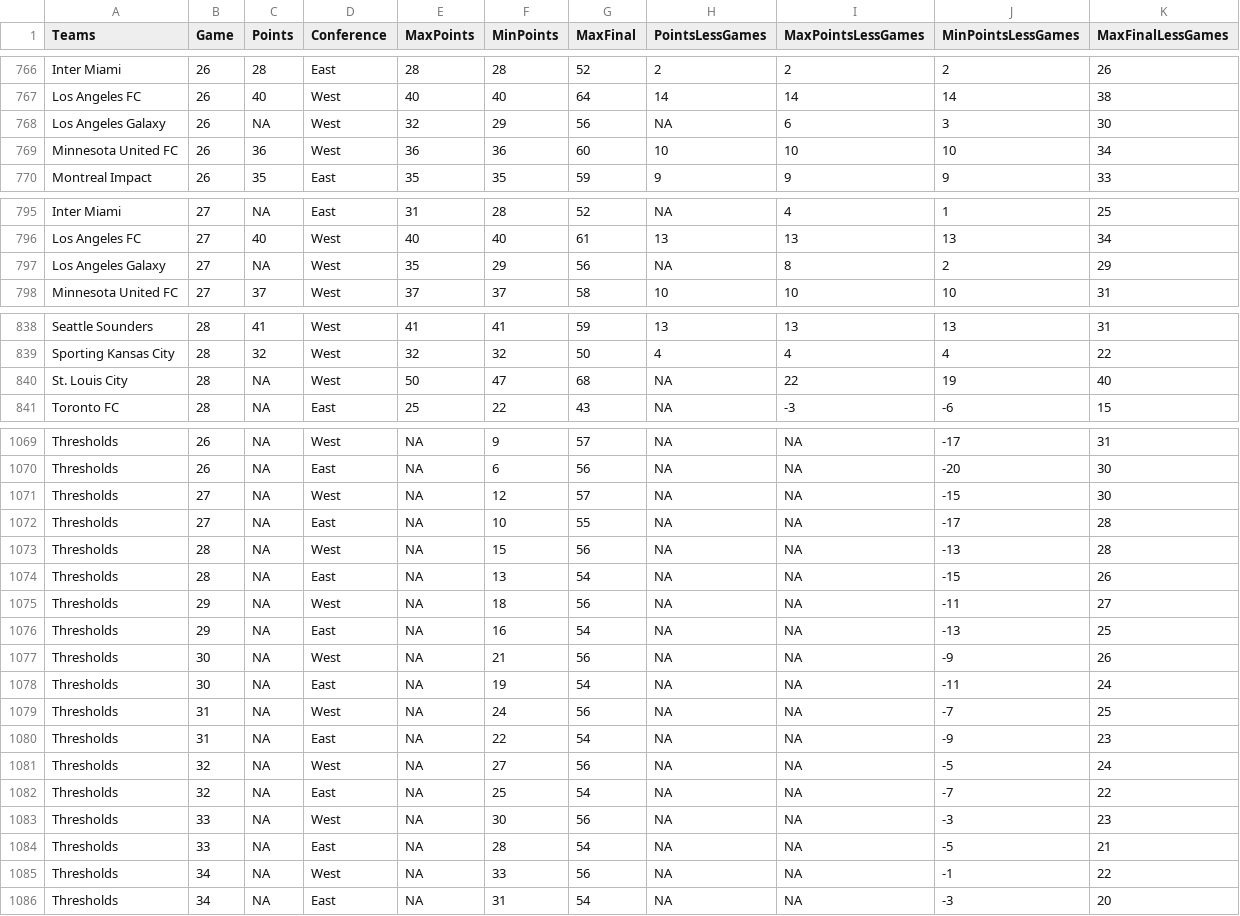
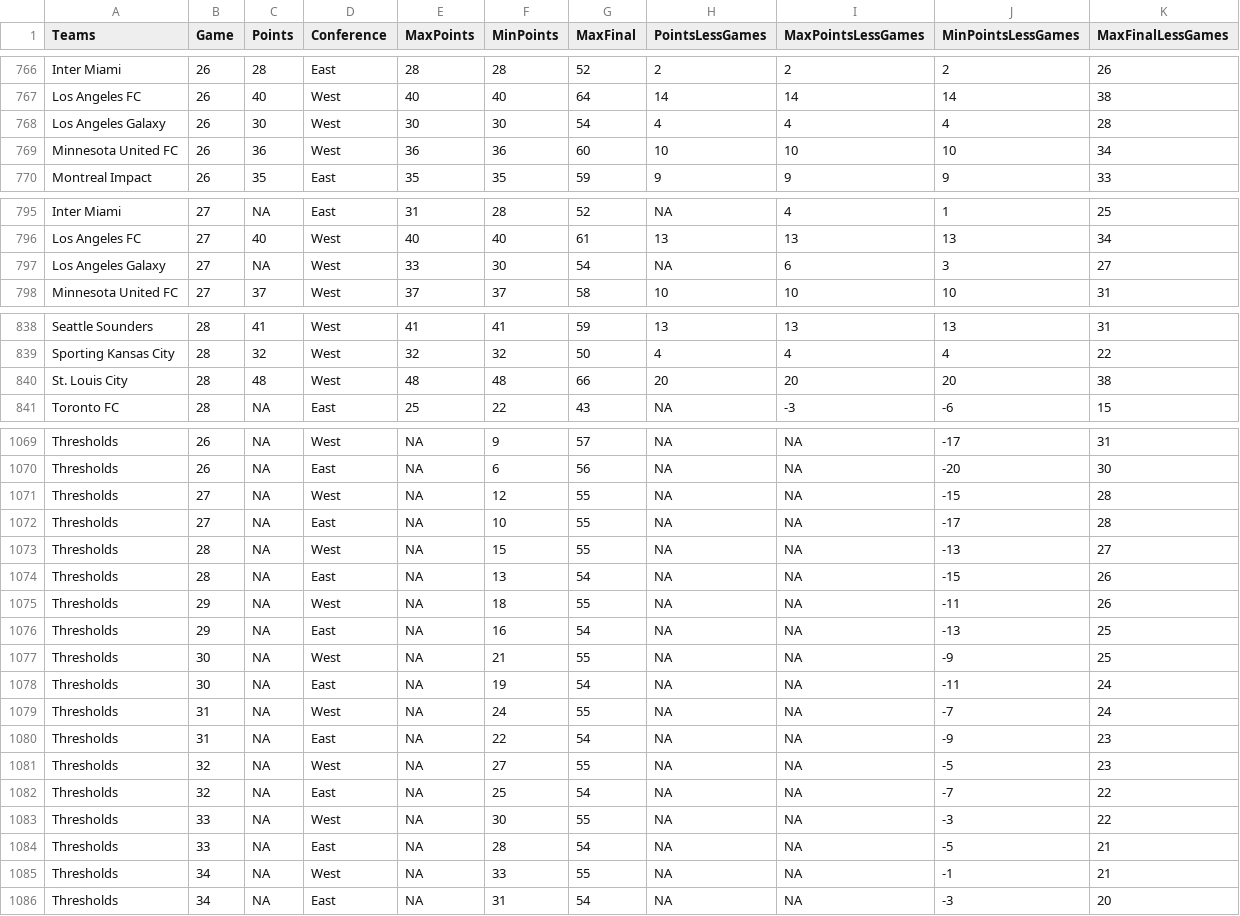
Before and after one commit to joelrip/StandingsTracker, a CSV file: MLSPointsLong.csv, drawn as a sheet; only a part is shown, gaps mark what is left out; the diff covers the shown part only.

```diff
--- a/MLSPointsLong.csv
+++ b/MLSPointsLong.csv
@@ -767,3 +767,3 @@
 "Los Angeles FC",26,40,"West",40,40,64,14,14,14,38
-"Los Angeles Galaxy",26,NA,"West",32,29,56,NA,6,3,30
+"Los Angeles Galaxy",26,30,"West",30,30,54,4,4,4,28
 "Minnesota United FC",26,36,"West",36,36,60,10,10,10,34
@@ -796,3 +796,3 @@
 "Los Angeles FC",27,40,"West",40,40,61,13,13,13,34
-"Los Angeles Galaxy",27,NA,"West",35,29,56,NA,8,2,29
+"Los Angeles Galaxy",27,NA,"West",33,30,54,NA,6,3,27
 "Minnesota United FC",27,37,"West",37,37,58,10,10,10,31
@@ -839,3 +839,3 @@
 "Sporting Kansas City",28,32,"West",32,32,50,4,4,4,22
-"St. Louis City",28,NA,"West",50,47,68,NA,22,19,40
+"St. Louis City",28,48,"West",48,48,66,20,20,20,38
 "Toronto FC",28,NA,"East",25,22,43,NA,-3,-6,15
@@ -1070,17 +1070,17 @@
 "Thresholds",26,NA,"East",NA,6,56,NA,NA,-20,30
-"Thresholds",27,NA,"West",NA,12,57,NA,NA,-15,30
+"Thresholds",27,NA,"West",NA,12,55,NA,NA,-15,28
 "Thresholds",27,NA,"East",NA,10,55,NA,NA,-17,28
-"Thresholds",28,NA,"West",NA,15,56,NA,NA,-13,28
+"Thresholds",28,NA,"West",NA,15,55,NA,NA,-13,27
 "Thresholds",28,NA,"East",NA,13,54,NA,NA,-15,26
-"Thresholds",29,NA,"West",NA,18,56,NA,NA,-11,27
+"Thresholds",29,NA,"West",NA,18,55,NA,NA,-11,26
 "Thresholds",29,NA,"East",NA,16,54,NA,NA,-13,25
-"Thresholds",30,NA,"West",NA,21,56,NA,NA,-9,26
+"Thresholds",30,NA,"West",NA,21,55,NA,NA,-9,25
 "Thresholds",30,NA,"East",NA,19,54,NA,NA,-11,24
-"Thresholds",31,NA,"West",NA,24,56,NA,NA,-7,25
+"Thresholds",31,NA,"West",NA,24,55,NA,NA,-7,24
 "Thresholds",31,NA,"East",NA,22,54,NA,NA,-9,23
-"Thresholds",32,NA,"West",NA,27,56,NA,NA,-5,24
+"Thresholds",32,NA,"West",NA,27,55,NA,NA,-5,23
 "Thresholds",32,NA,"East",NA,25,54,NA,NA,-7,22
-"Thresholds",33,NA,"West",NA,30,56,NA,NA,-3,23
+"Thresholds",33,NA,"West",NA,30,55,NA,NA,-3,22
 "Thresholds",33,NA,"East",NA,28,54,NA,NA,-5,21
-"Thresholds",34,NA,"West",NA,33,56,NA,NA,-1,22
+"Thresholds",34,NA,"West",NA,33,55,NA,NA,-1,21
 "Thresholds",34,NA,"East",NA,31,54,NA,NA,-3,20
```
Also changed, not shown: 78 edited cells elsewhere in this file, USLOnePointsLong.csv, USLPointsLong.csv, 2 other files.
